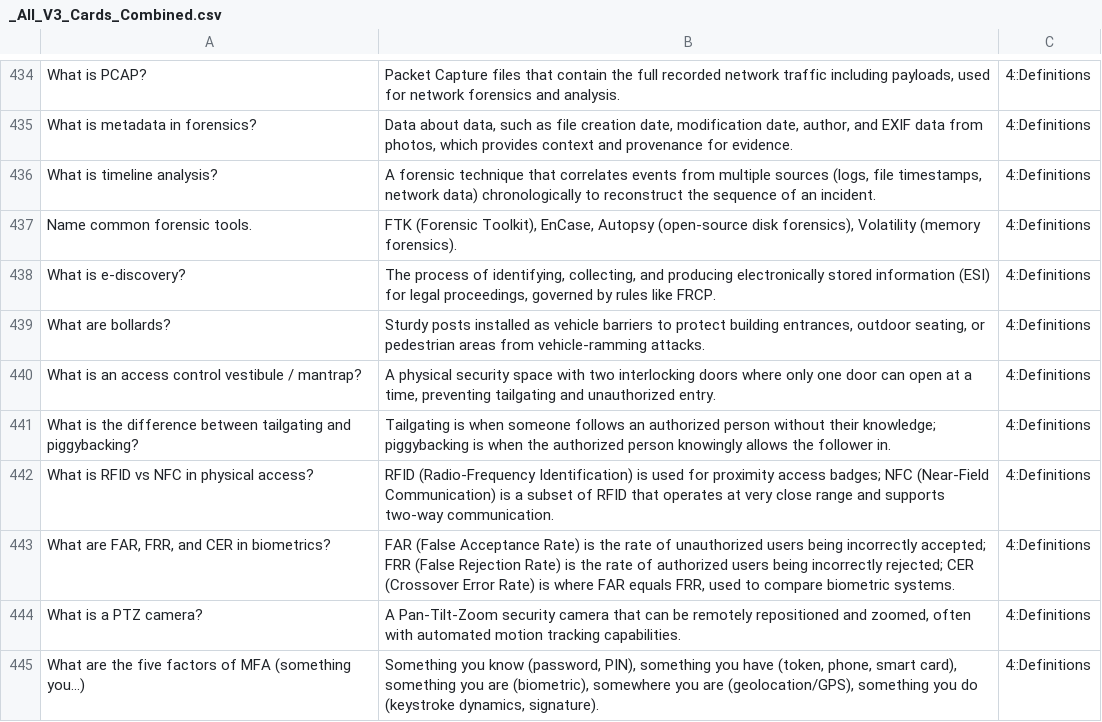
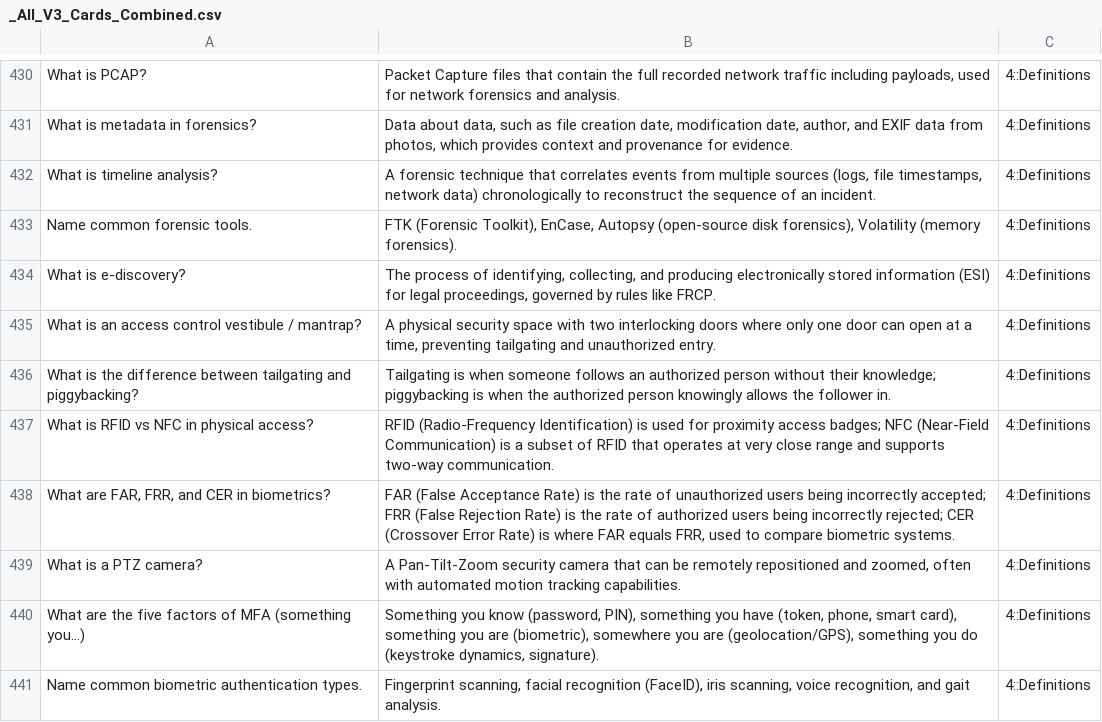
Before and after one commit to McCune1224/comptia-security, a CSV file: anki/AI Security+/V3/_All_V3_Cards_Combined.csv, drawn as a sheet; only a part is shown, gaps mark what is left out; the shorter side is filled out with more unchanged rows; the diff covers the shown part only.

Commit message:
fix(anki): dedupe V3 combined deck
Remove the 8 duplicate Fronts in _All_V3_Cards_Combined.csv (keep first occurrence). These were merge artifacts: 3 port cards (636/3268/3269) and 5 definition cards cross-listed across domain files (bollards, least privilege, allowlisting, sandboxing, ZTNA).

The per-domain definition decks keep their cross-listed cards (reasonable for domain study); only the all-in-one combined deck is now unique. 6_Ports_and_Protocols.csv was already unique and left untouched.

```diff
--- a/anki/AI Security+/V3/_All_V3_Cards_Combined.csv
+++ b/anki/AI Security+/V3/_All_V3_Cards_Combined.csv
@@ -438,3 +434,2 @@ Name common forensic tools.,"FTK (Forensic Toolkit), EnCase, Autopsy (open-sourc
 What is e-discovery?,"The process of identifying, collecting, and producing electronically stored information (ESI) for legal proceedings, governed by rules like FRCP.",4::Definitions
-What are bollards?,"Sturdy posts installed as vehicle barriers to protect building entrances, outdoor seating, or pedestrian areas from vehicle-ramming attacks.",4::Definitions
 What is an access control vestibule / mantrap?,"A physical security space with two interlocking doors where only one door can open at a time, preventing tailgating and unauthorized entry.",4::Definitions
```
Also changed, not shown: 7 removed rows elsewhere in this file.
